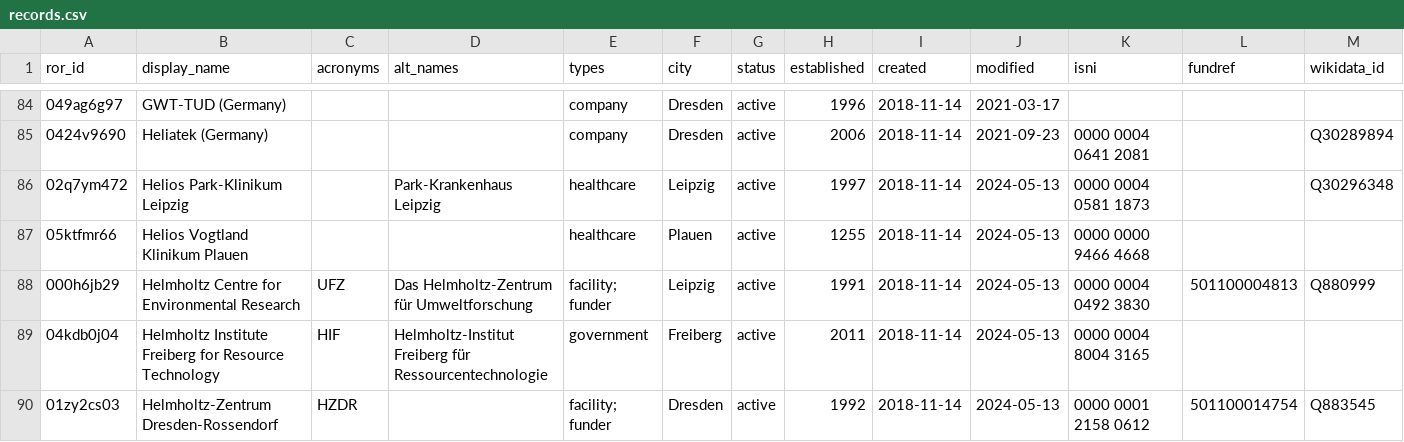
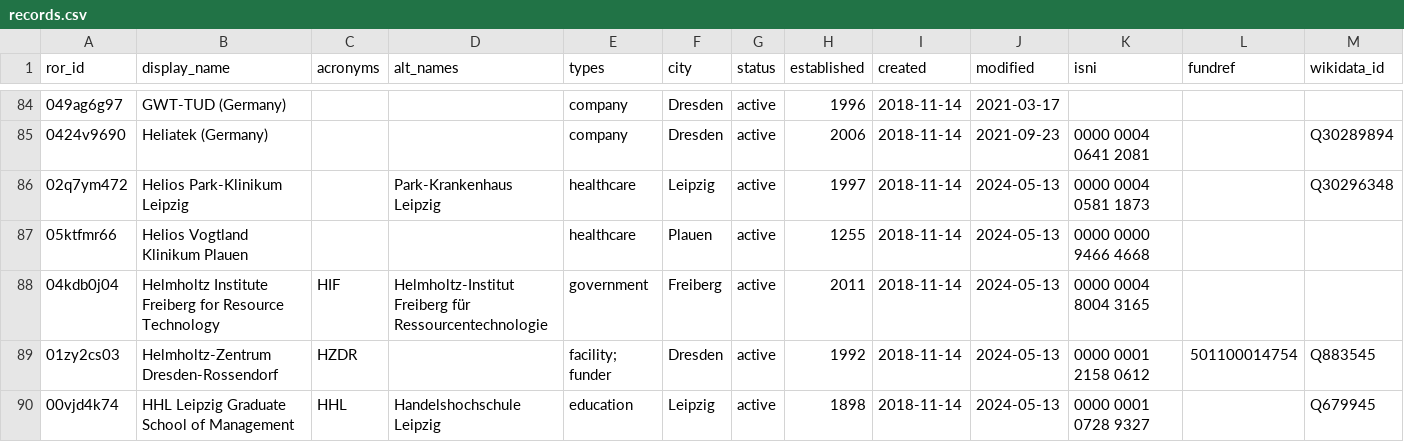
Before and after one commit to slub/saxon-ror, a CSV file: data/records.csv, drawn as a sheet; only a part is shown, gaps mark what is left out; the shorter side is filled out with more unchanged rows; rows hold the shown columns only; the diff names each change by its address in the sheet, - before the commit and + after, or states it on an @@ line.

Commit message:
data: ROR dump v1.48 (2024-06-20)
Saxon subset: 243 records (v2 schema).
Source: ROR data dump v1.48, DOI 10.5281/zenodo.12196948 (concept 10.5281/zenodo.6347574).
Filtered from https://zenodo.org/records/12196948.

```diff
--- a/data/records.csv
+++ b/data/records.csv
-row 88: 000h6jb29 | Helmholtz Centre for Environmental Research | UFZ | Das Helmholtz-Zentrum für Umweltforschung | facility; funder | Leipzig | active | 1991 | 2018-11-14 | 2024-05-13 | 0000 0004 0492 3830 | 501100004813 | Q880999
```
Also changed, not shown: 3 other files.
